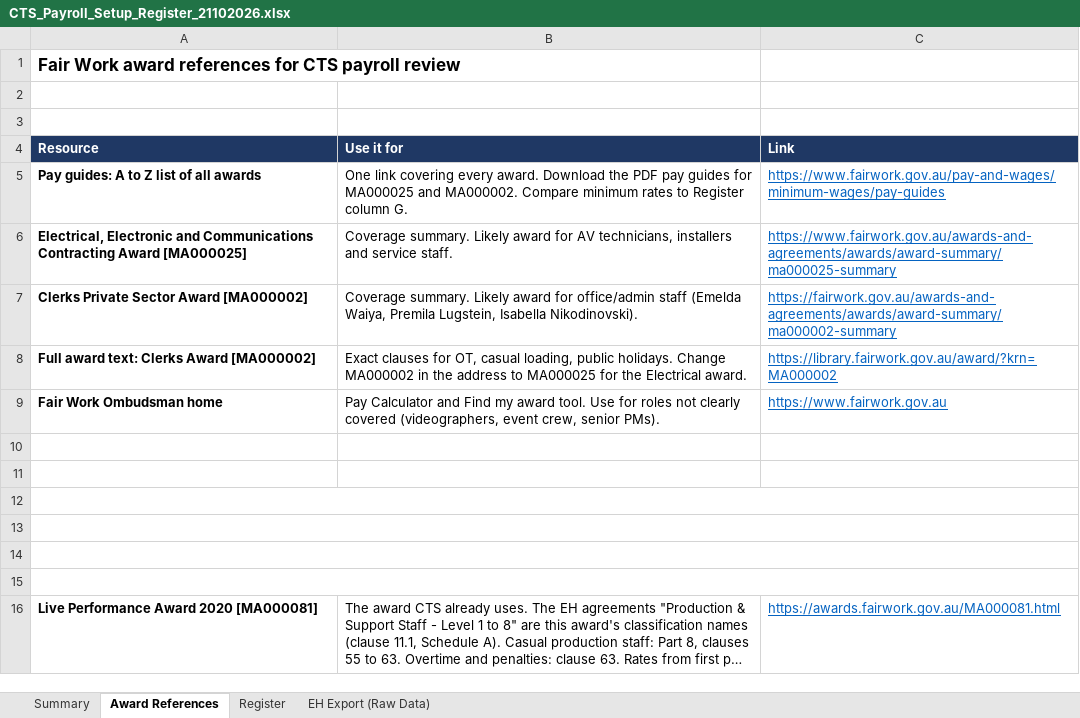
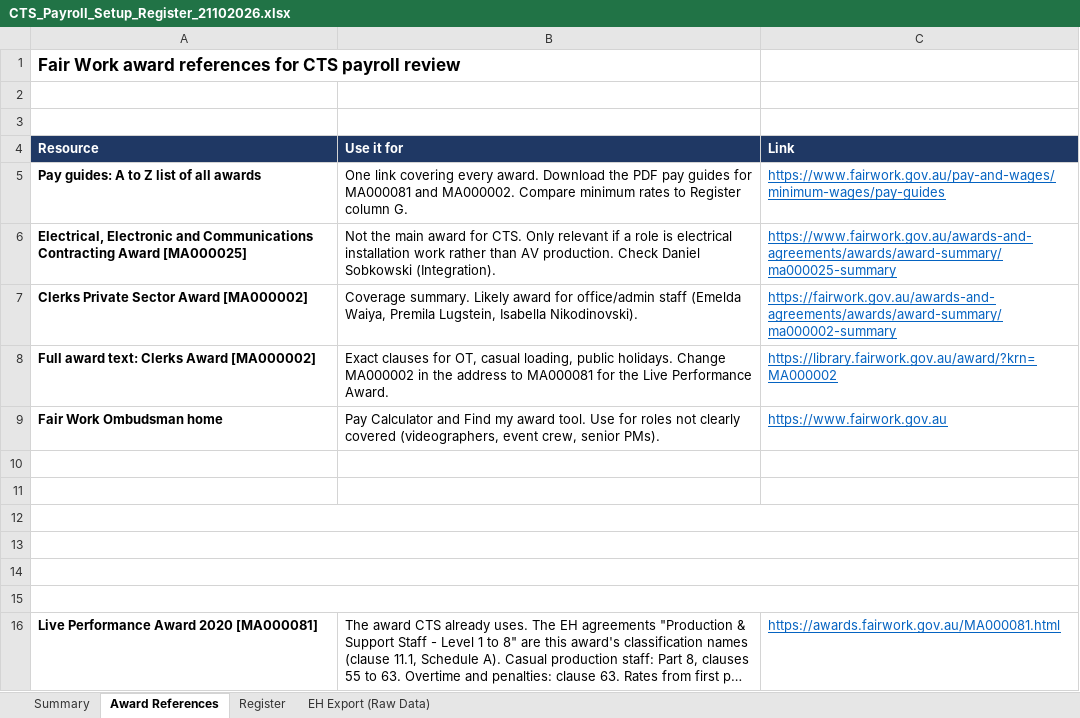
Before and after one commit to WesleyNelson-O33/Claude, an Excel workbook: awards/CTS_Payroll_Setup_Register_21102026.xlsx, sheet Award References, drawn as a sheet; long unchanged cells end in …; values as stored, in another font and other column widths than the file's, no borders; the diff names each change by its address in the sheet, - before the commit and + after, or states it on an @@ line.

```diff
--- a/awards/CTS_Payroll_Setup_Register_21102026.xlsx (sheet Award References)
+++ b/awards/CTS_Payroll_Setup_Register_21102026.xlsx (sheet Award References)
-B5 (Use it for): …guides for MA000025 and MA000002.…
+B5 (Use it for): …guides for MA000081 and MA000002.…
-B6 (Use it for): Coverage summary. Likely award for AV technicians, installers and service staff.
+B6 (Use it for): Not the main award for CTS. Only relevant if a role is electrical installation work rather than AV production. Check Daniel Sobkowski (Integration).
-B8 (Use it for): …address to MA000025 for the Electrical award.
+B8 (Use it for): …address to MA000081 for the Live Performance Award.
```
Also changed, not shown: sheet Summary.
